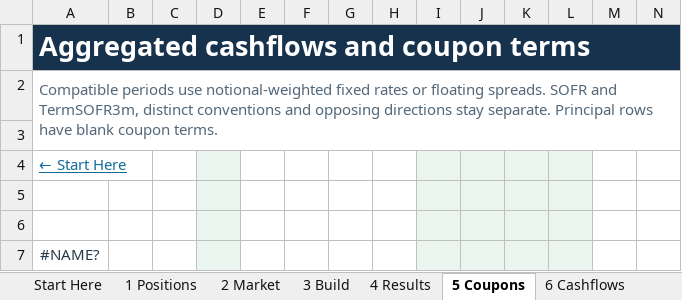
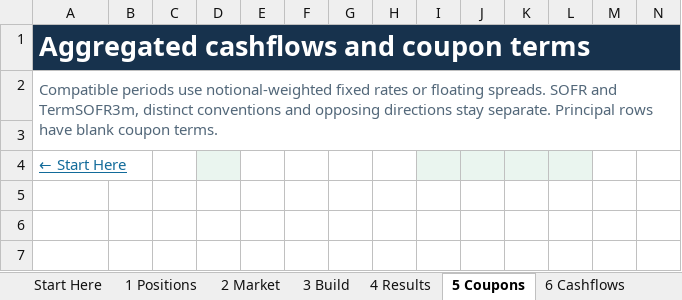
Before and after one commit to jmelo11/quantsupport, an Excel workbook: bindings/excel/examples/portfolio_aggregation_example.xlsx, sheet 5 Coupons, drawn as a sheet; only a part is shown; values as stored, in another font and other column widths than the file's, no borders; rows hold the shown columns only; the diff names each change by its address in the sheet, - before the commit and + after, or states it on an @@ line.

```diff
--- a/bindings/excel/examples/portfolio_aggregation_example.xlsx (sheet 5 Coupons)
+++ b/bindings/excel/examples/portfolio_aggregation_example.xlsx (sheet 5 Coupons)
-row 5: (empty)
-row 6: (empty)
-row 7: #NAME?
```
Also changed, not shown: sheet 3 Build, sheet 6 Cashflows, sheet 2 Market, sheet 4 Results, sheet 7 Risk, sheet 1 Positions, bindings/excel/examples/bond_pricing_example.xlsx, bindings/excel/examples/context_pricing_example.xlsx, 18 other files.
